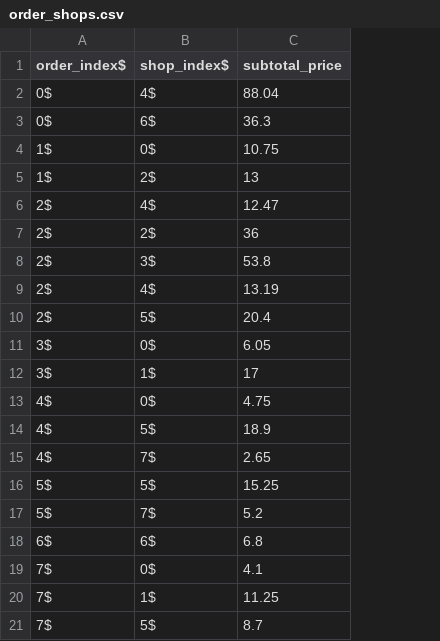
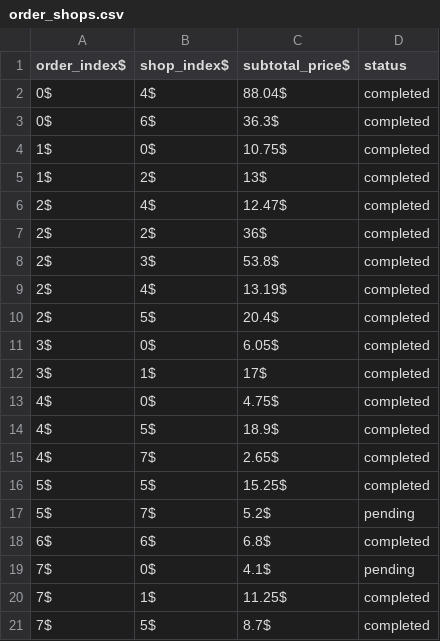
Before and after one commit to carolinehuguet/foodici, a CSV file: lib/seeds/order_shops.csv, drawn as a sheet; removed rows and columns are numbered as before the commit, all else as after; the diff names each change by its address in the sheet, - before the commit and + after, or states it on an @@ line.

Commit message:
fixed the seeds + replaced fulfilled with completed in the dashboards controller

```diff
--- a/lib/seeds/order_shops.csv
+++ b/lib/seeds/order_shops.csv
-column C (subtotal_price), rows 2-21: 88.04 | 36.3 | 10.75 | 13 | 12.47 | 36 | 53.8 | 13.19 | 20.4 | 6.05 | 17 | 4.75 | 18.9 | 2.65 | 15.25 | 5.2 | 6.8 | 4.1 | 11.25 | 8.7
+column C (subtotal_price$), rows 2-21: 88.04$ | 36.3$ | 10.75$ | 13$ | 12.47$ | 36$ | 53.8$ | 13.19$ | 20.4$ | 6.05$ | 17$ | 4.75$ | 18.9$ | 2.65$ | 15.25$ | 5.2$ | 6.8$ | 4.1$ | 11.25$ | 8.7$
+column D (status), rows 2-21: completed | completed | completed | completed | completed | completed | completed | completed | completed | completed | completed | completed | completed | completed | completed | pending | completed | pending | completed | completed
```
Also changed, not shown: lib/seeds/shops.csv, 5 other files.
